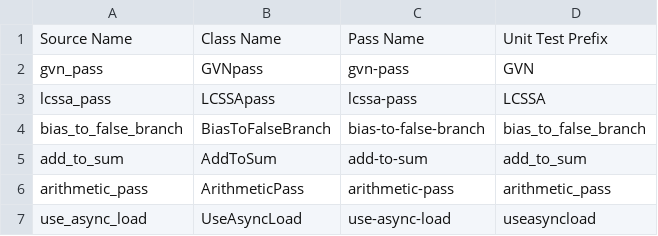
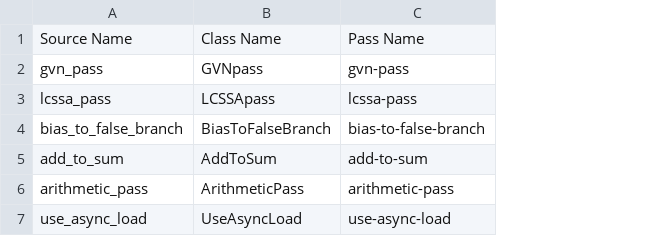
Before and after one commit to SyphonArch/swpp202301-compiler-team1, a CSV file: unit_tests/entries.csv, drawn as a sheet; the diff names each change by its address in the sheet, - before the commit and + after, or states it on an @@ line.

```diff
--- a/unit_tests/entries.csv
+++ b/unit_tests/entries.csv
-column D, rows 1-7: Unit Test Prefix | GVN | LCSSA | bias_to_false_branch | add_to_sum | arithmetic_pass | useasyncload
```
Also changed, not shown: 27 other files.
